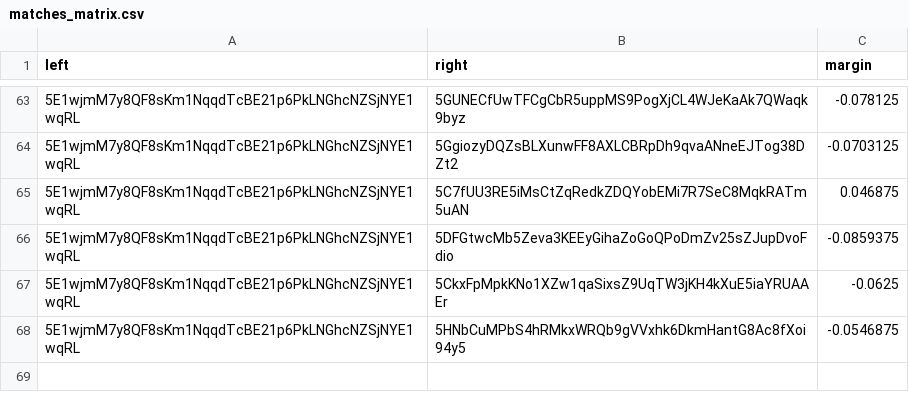
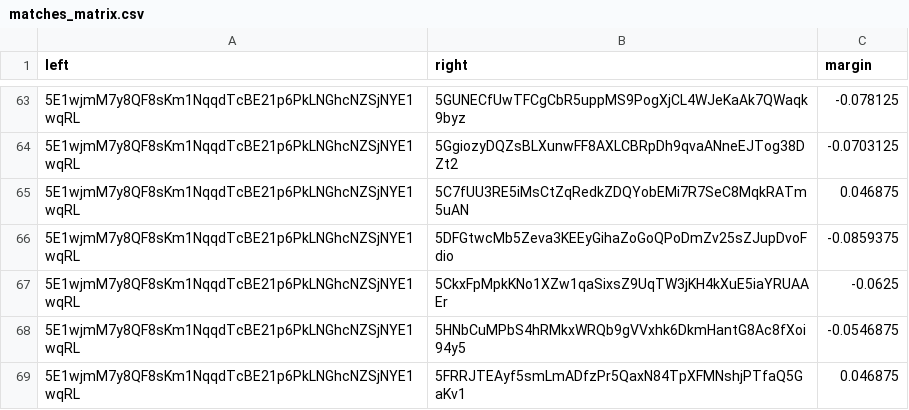
Before and after one commit to 404-Repo/404-competition-2, a CSV file: rounds/58/matches_matrix.csv, drawn as a sheet; only a part is shown, gaps mark what is left out; the diff names each change by its address in the sheet, - before the commit and + after, or states it on an @@ line.

Commit message:
Update matches matrix for round 58

```diff
--- a/rounds/58/matches_matrix.csv
+++ b/rounds/58/matches_matrix.csv
+row 69: 5E1wjmM7y8QF8sKm1NqqdTcBE21p6PkLNGhcNZSjNYE1wqRL | 5FRRJTEAyf5smLmADfzPr5QaxN84TpXFMNshjPTfaQ5GaKv1 | 0.046875
```
